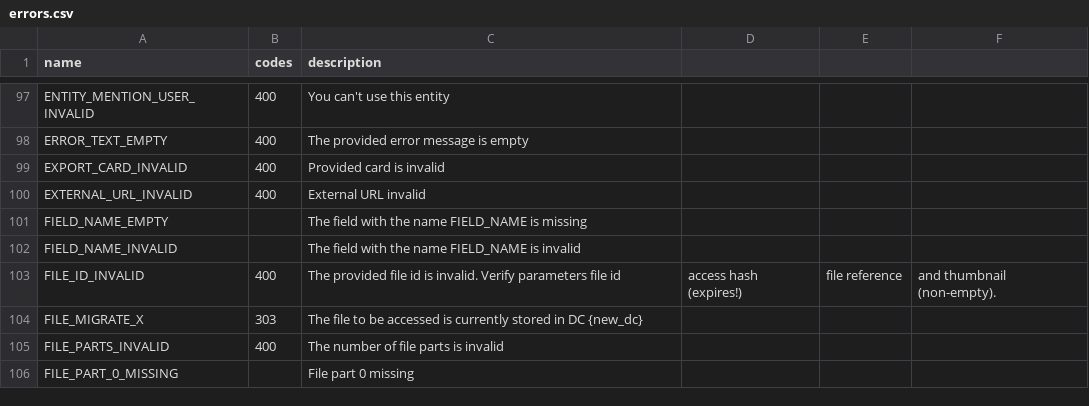
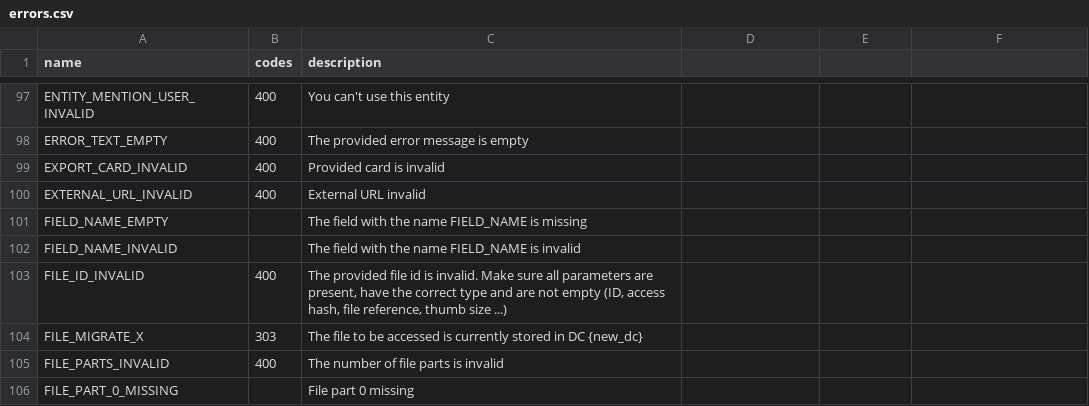
Before and after one commit to LonamiWebs/Telethon, a CSV file: telethon_generator/data/errors.csv, drawn as a sheet; only a part is shown, gaps mark what is left out.

Commit message:
Re-word and quote error message FILE_ID_INVALID

```diff
--- a/telethon_generator/data/errors.csv
+++ b/telethon_generator/data/errors.csv
@@ -102,3 +102,3 @@ FIELD_NAME_EMPTY,,The field with the name FIELD_NAME is missing
 FIELD_NAME_INVALID,,The field with the name FIELD_NAME is invalid
-FILE_ID_INVALID,400,The provided file id is invalid. Verify parameters file id, access hash (expires!), file reference, and thumbnail (non-empty).
+FILE_ID_INVALID,400,"The provided file id is invalid. Make sure all parameters are present, have the correct type and are not empty (ID, access hash, file reference, thumb size ...)"
 FILE_MIGRATE_X,303,The file to be accessed is currently stored in DC {new_dc}
```
